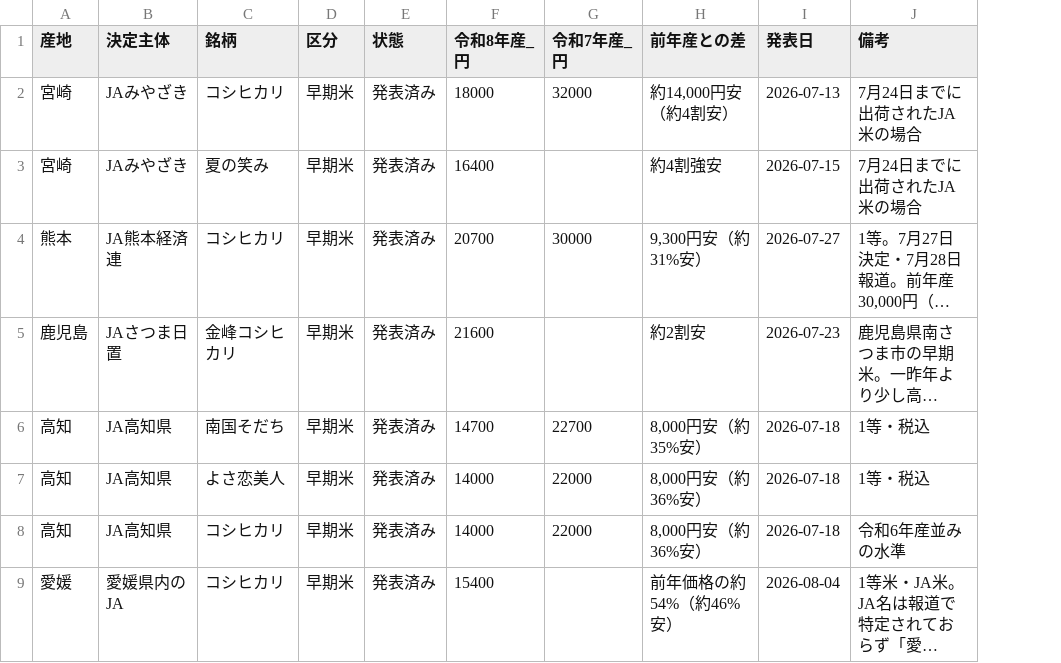
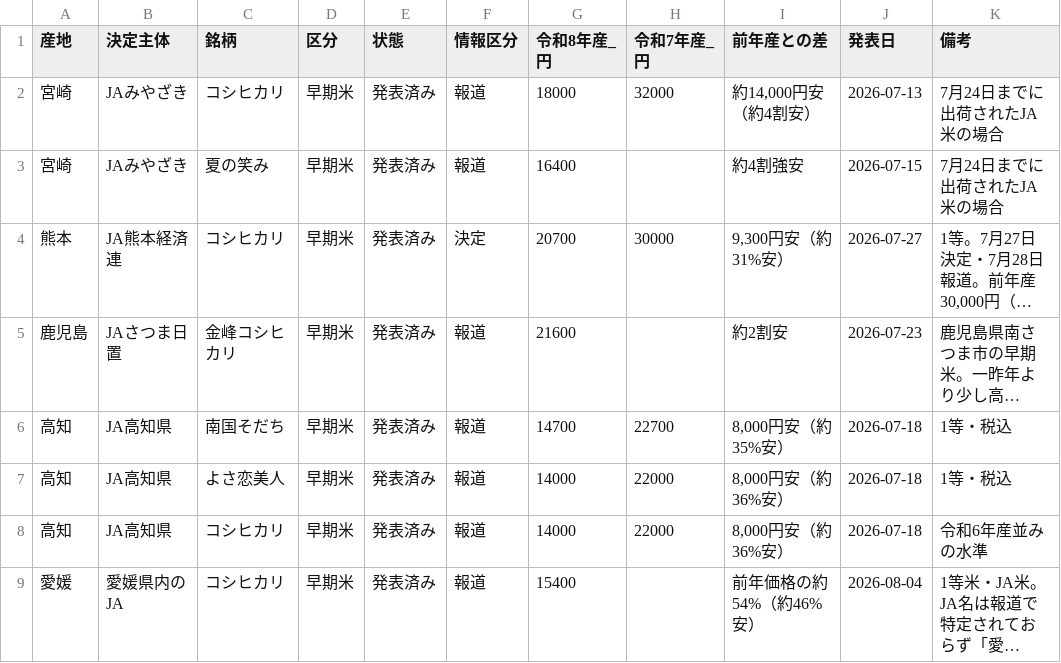
Before and after one commit to agrija2026-create/website, a CSV file: public/data/rice-advance-payment-r8.csv, drawn as a sheet; only a part is shown; long unchanged cells end in …; the diff names each change by its address in the sheet, - before the commit and + after, or states it on an @@ line.

```diff
--- a/public/data/rice-advance-payment-r8.csv
+++ b/public/data/rice-advance-payment-r8.csv
+column F (情報区分), rows 2-9: 報道 | 報道 | 決定 | 報道 | 報道 | 報道 | 報道 | 報道
```
Also changed, not shown: content/data/rice-advance-payment-r8.tsv, 7 other files.
